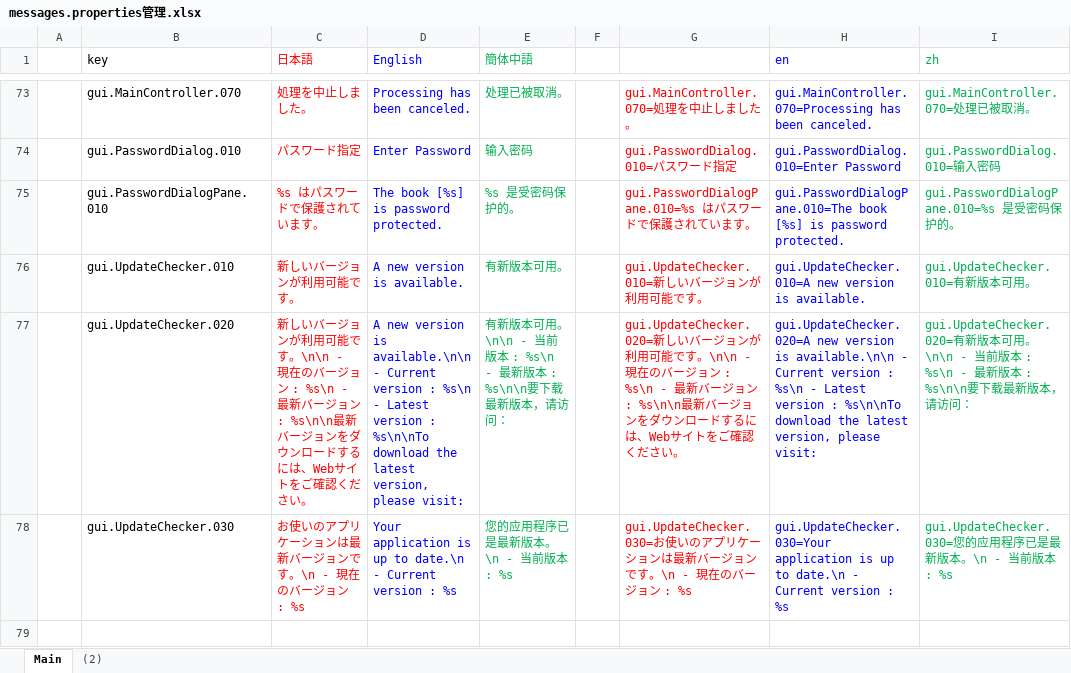
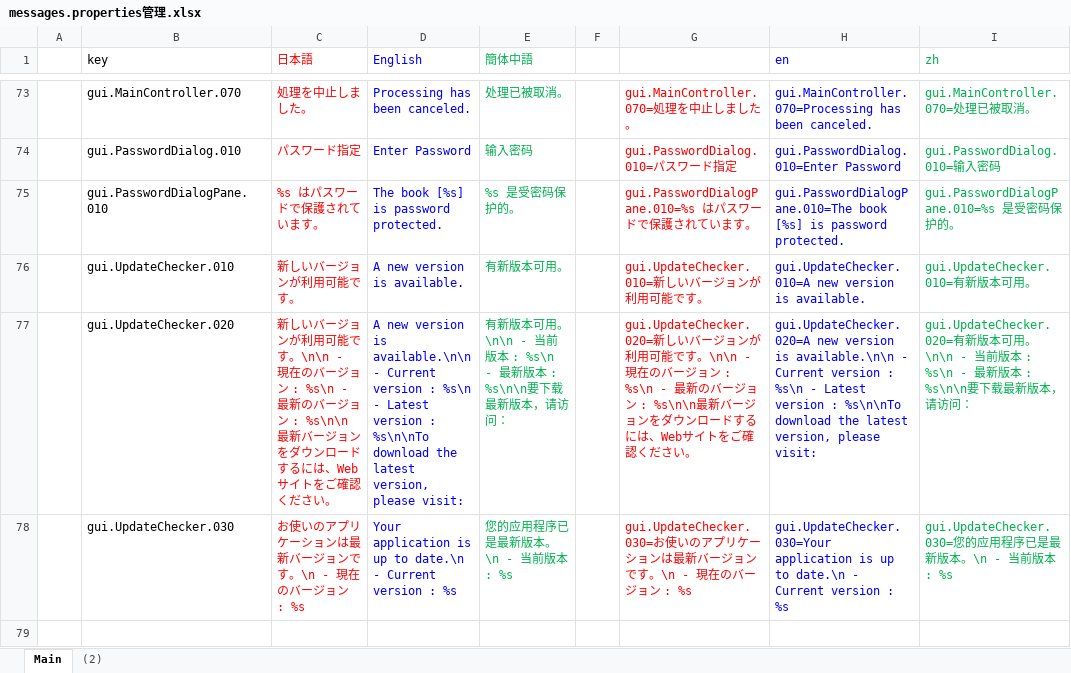
Before and after one commit to nmby/hogandiff4, an Excel workbook: xyz.hotchpotch.hogandiff/messages.properties管理.xlsx, sheet Main, drawn as a sheet; only a part is shown, gaps mark what is left out; values as stored, in another font and other column widths than the file's, no borders; the diff names each change by its address in the sheet, - before the commit and + after, or states it on an @@ line.

```diff
--- a/xyz.hotchpotch.hogandiff/messages.properties管理.xlsx (sheet Main)
+++ b/xyz.hotchpotch.hogandiff/messages.properties管理.xlsx (sheet Main)
-C77 (日本語): …%s\n - 最新バージョ…
+C77 (日本語): …%s\n - 最新のバージョ…
-G77: …%s\n - 最新バージョ…
+G77: …%s\n - 最新のバージョ…
```
Also changed, not shown: 2 other files.
